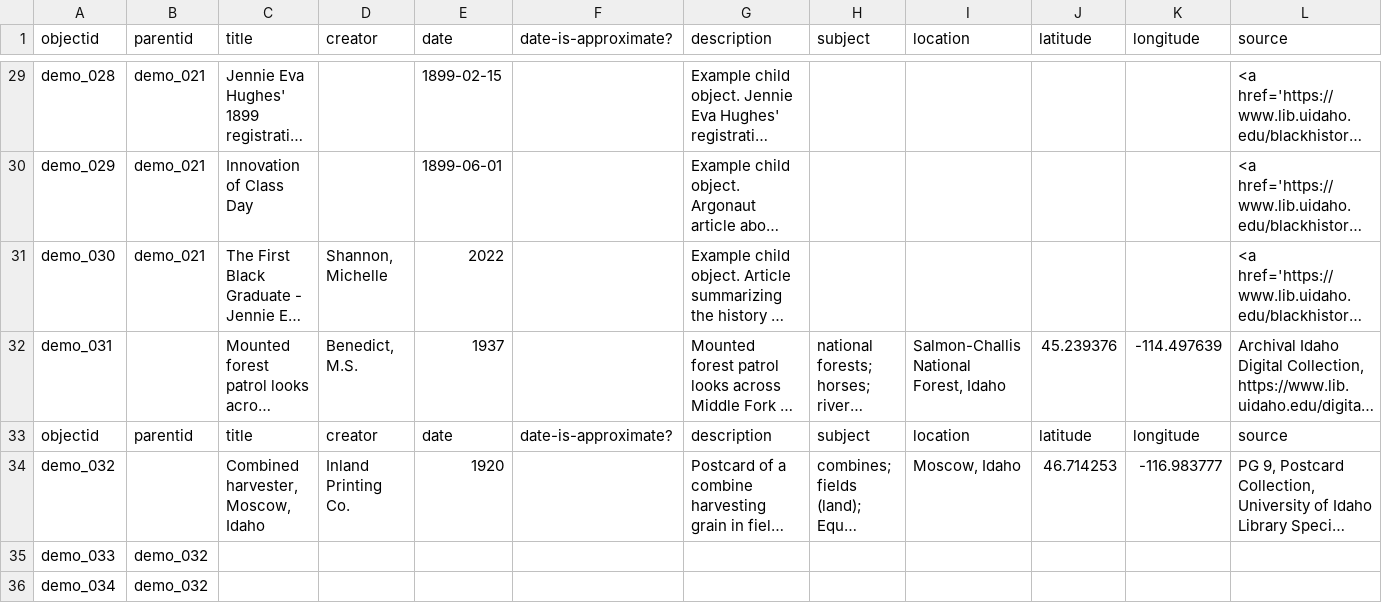
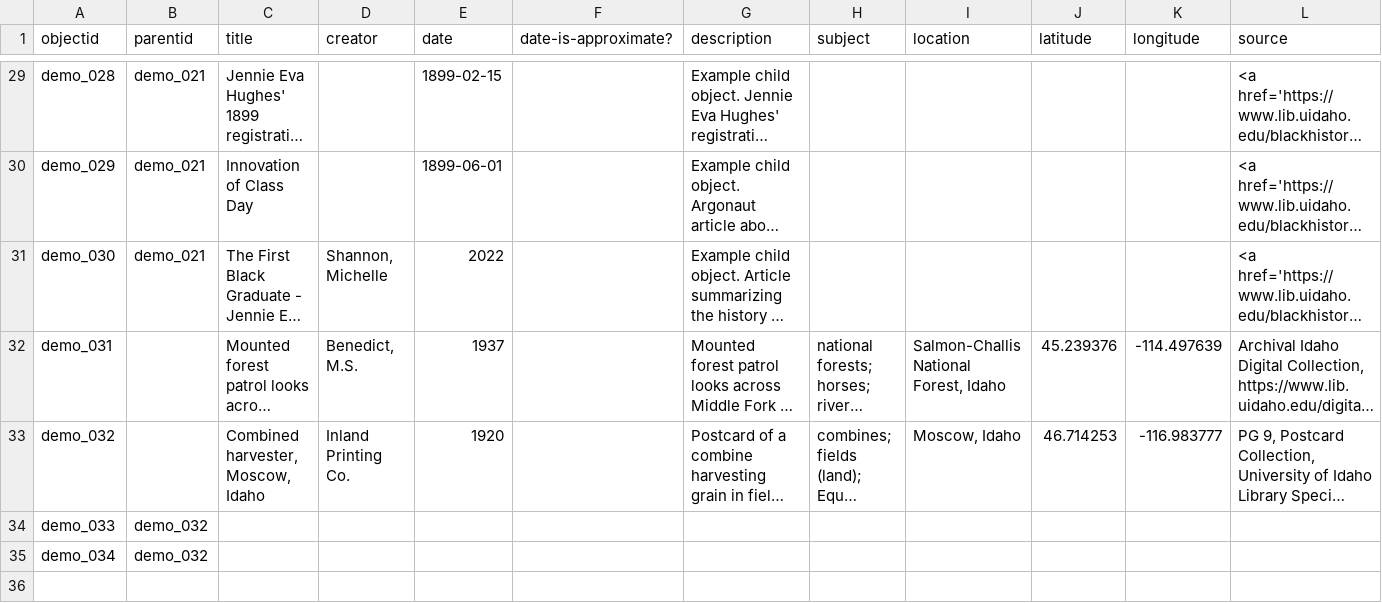
Before and after one commit to CollectionBuilder/collectionbuilder-csv, a CSV file: _data/demo-compoundobjects-metadata.csv, drawn as a sheet; only a part is shown, gaps mark what is left out; long unchanged cells end in …; rows hold the shown columns only; the diff names each change by its address in the sheet, - before the commit and + after, or states it on an @@ line.

Commit message:
fix metadata

```diff
--- a/_data/demo-compoundobjects-metadata.csv
+++ b/_data/demo-compoundobjects-metadata.csv
-row 33: objectid | parentid | title | creator | date | date-is-approximate? | description | subject | location | latitude | longitude | source
```
Also changed, not shown: 1 other file.
